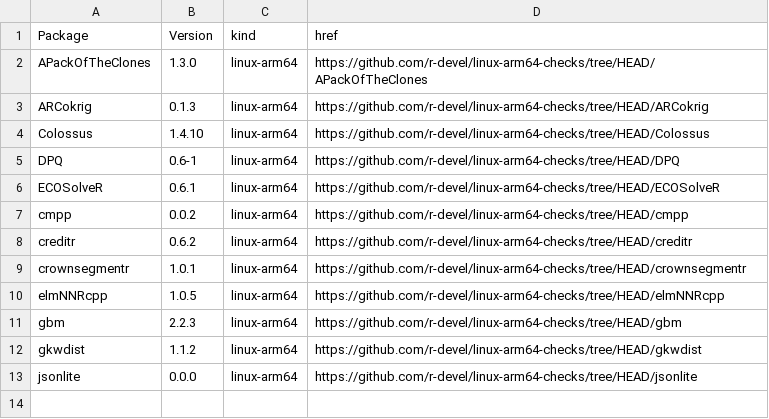
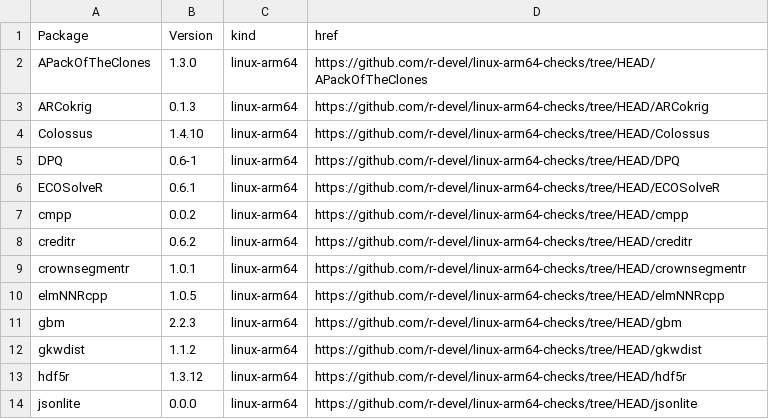
Before and after one commit to r-devel/linux-arm64-checks, a CSV file: index.csv, drawn as a sheet.

```diff
--- a/index.csv
+++ b/index.csv
@@ -12,2 +12,3 @@ gbm,2.2.3,linux-arm64,https://github.com/r-devel/linux-arm64-checks/tree/HEAD/gb
 gkwdist,1.1.2,linux-arm64,https://github.com/r-devel/linux-arm64-checks/tree/HEAD/gkwdist
+hdf5r,1.3.12,linux-arm64,https://github.com/r-devel/linux-arm64-checks/tree/HEAD/hdf5r
 jsonlite,0.0.0,linux-arm64,https://github.com/r-devel/linux-arm64-checks/tree/HEAD/jsonlite
```
Also changed, not shown: 4 other files.
